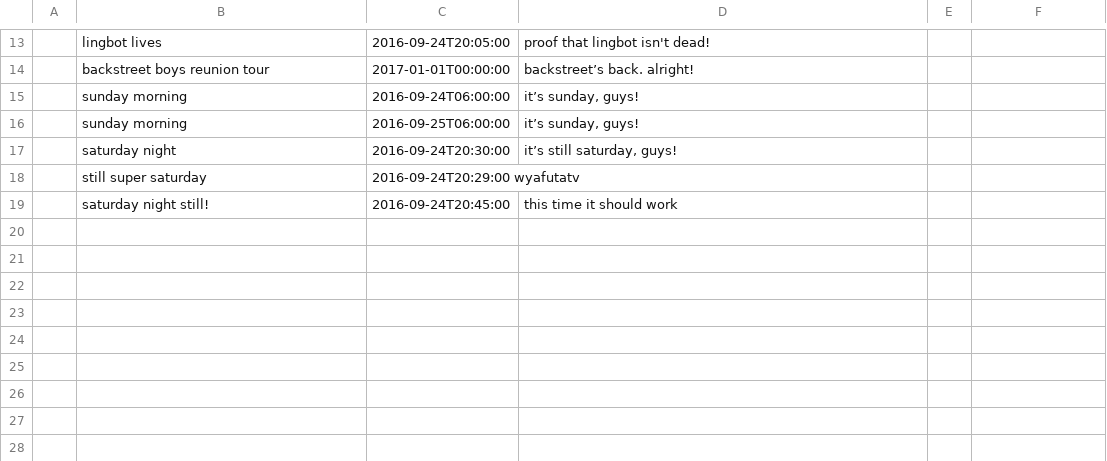
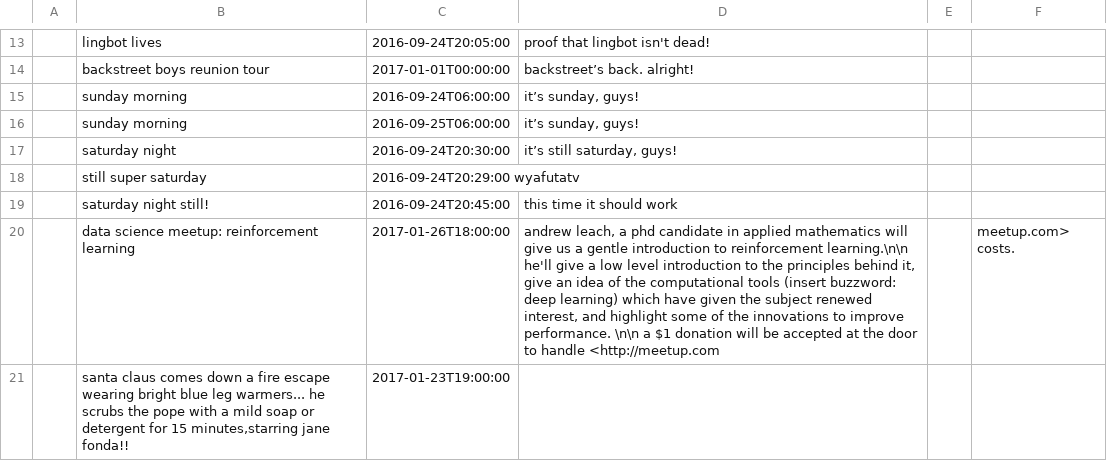
Before and after one commit to Trevortds/lingbot, a CSV file: generic_schedule.csv, drawn as a sheet; only a part is shown, gaps mark what is left out; the diff names each change by its address in the sheet, - before the commit and + after, or states it on an @@ line.

Commit message:
hold on to this

```diff
--- a/generic_schedule.csv
+++ b/generic_schedule.csv
+row 20:  | data science meetup: reinforcement learning | 2017-01-26T18:00:00 | andrew leach, a phd candidate in applied mathematics will give us a gentle introduction to reinforcement learning.\n\n he'll give a low level introduction to the principles behind it, give an idea of the computational tools (insert buzzword: deep learning) which have given the subject renewed interest, and highlight some of the innovations to improve performance. \n\n a $1 donation will be accepted at the door to handle <http://meetup.com |  | meetup.com> costs.
+row 21:  | santa claus comes down a fire escape wearing bright blue leg warmers... he scrubs the pope with a mild soap or detergent for 15 minutes,starring jane fonda!! | 2017-01-23T19:00:00
```
